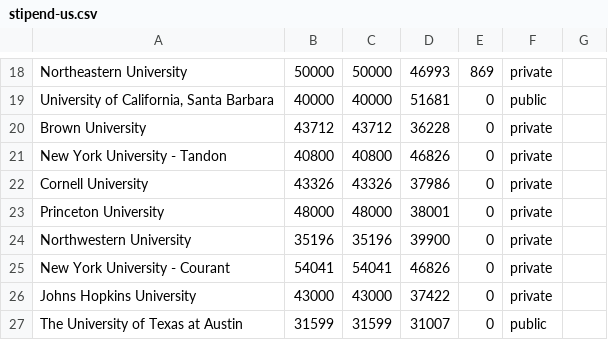
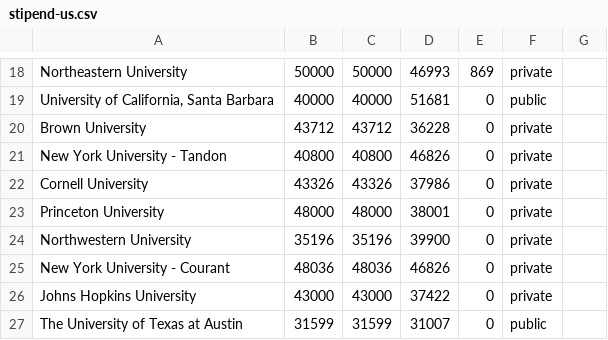
Before and after one commit to CSStipendRankings/CSStipendRankings, a CSV file: stipend-us.csv, drawn as a sheet; only a part is shown, gaps mark what is left out.

Commit message:
Update New York University - Courant
The diff could come from summer funding. Usually, NYU provides 2 months stipend during summer so if some profs provide 3 months, it will have a 6000 diff. Info comes from a friend at NYU.

```diff
--- a/stipend-us.csv
+++ b/stipend-us.csv
@@ -24,3 +24,3 @@
 "Northwestern University", 35196, 35196, 39900, 0,private
-"New York University - Courant", 54041, 54041, 46826, 0,private
+"New York University - Courant", 48036, 48036, 46826, 0,private
 "Johns Hopkins University", 43000, 43000, 37422, 0,private
```
